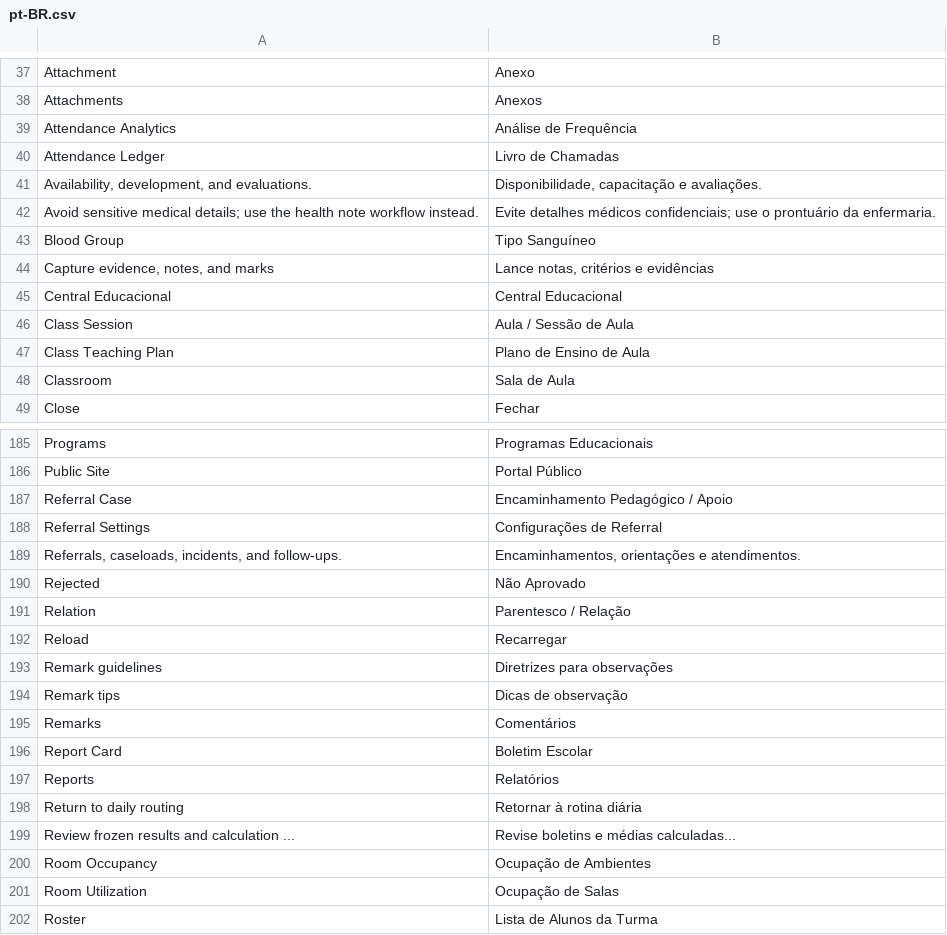
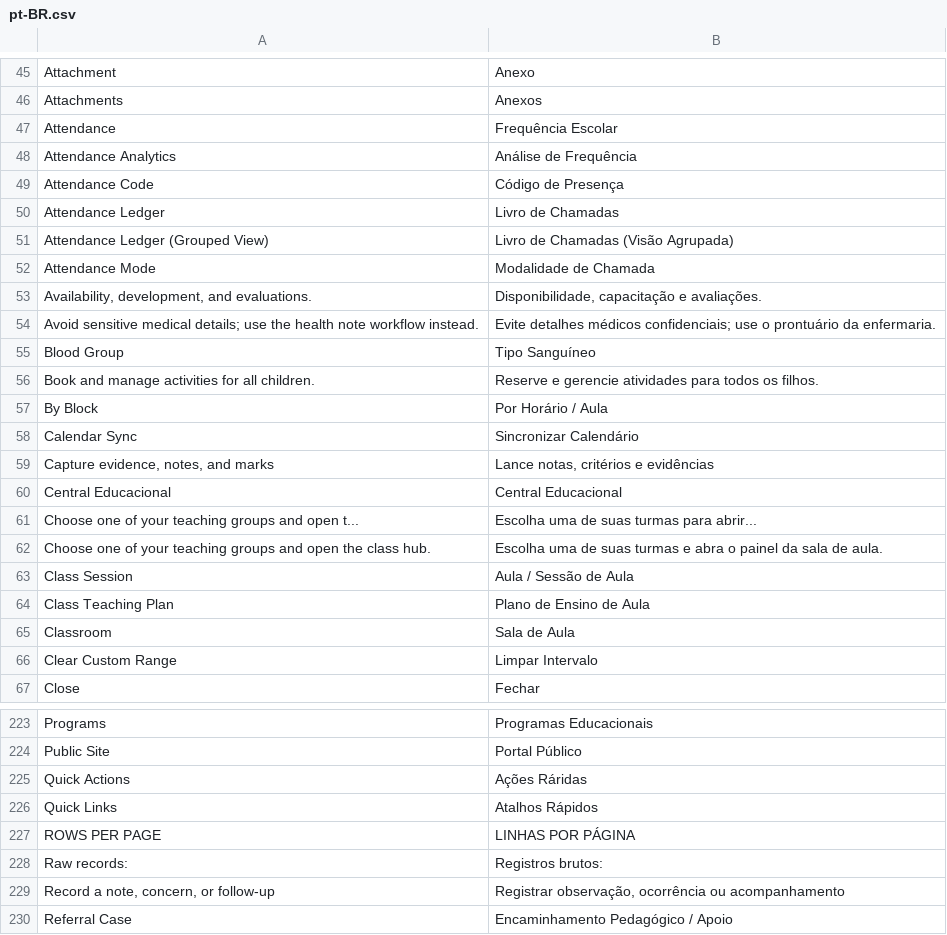
Before and after one commit to andradezdev/gestao-educacional-2, a CSV file: ifitwala_ed/translations/pt-BR.csv, drawn as a sheet; only a part is shown, gaps mark what is left out; the shorter side is filled out with more unchanged rows; the diff covers the shown part only; the diff names each change by its address in the sheet, - before the commit and + after, or states it on an @@ line.

Commit message:
fix(i18n): expand translations for staff, guardian and student portal views

```diff
--- a/ifitwala_ed/translations/pt-BR.csv
+++ b/ifitwala_ed/translations/pt-BR.csv
+row 47: Attendance | Frequência Escolar
+row 49: Attendance Code | Código de Presença
+row 51: Attendance Ledger (Grouped View) | Livro de Chamadas (Visão Agrupada)
+row 52: Attendance Mode | Modalidade de Chamada
+row 56: Book and manage activities for all children. | Reserve e gerencie atividades para todos os filhos.
+row 57: By Block | Por Horário / Aula
+row 58: Calendar Sync | Sincronizar Calendário
+row 61: Choose one of your teaching groups and open t... | Escolha uma de suas turmas para abrir...
+row 62: Choose one of your teaching groups and open the class hub. | Escolha uma de suas turmas e abra o painel da sala de aula.
+row 66: Clear Custom Range | Limpar Intervalo
+row 225: Quick Actions | Ações Ráridas
+row 226: Quick Links | Atalhos Rápidos
+row 227: ROWS PER PAGE | LINHAS POR PÁGINA
+row 228: Raw records: | Registros brutos:
+row 229: Record a note, concern, or follow-up | Registrar observação, ocorrência ou acompanhamento
```
Also changed, not shown: 58 added rows elsewhere in this file, ifitwala_ed/translations/pt.csv.
